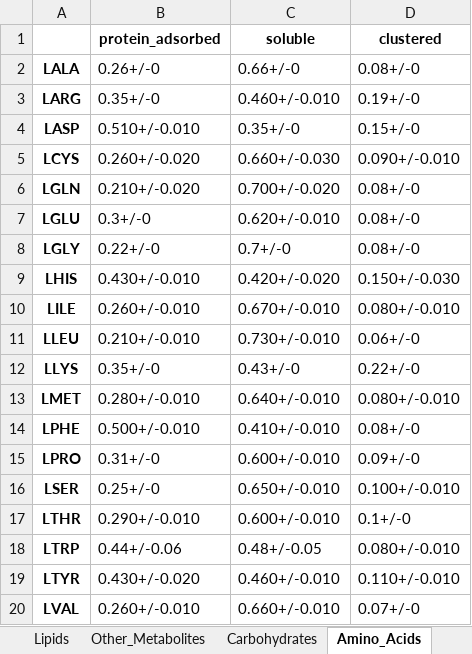
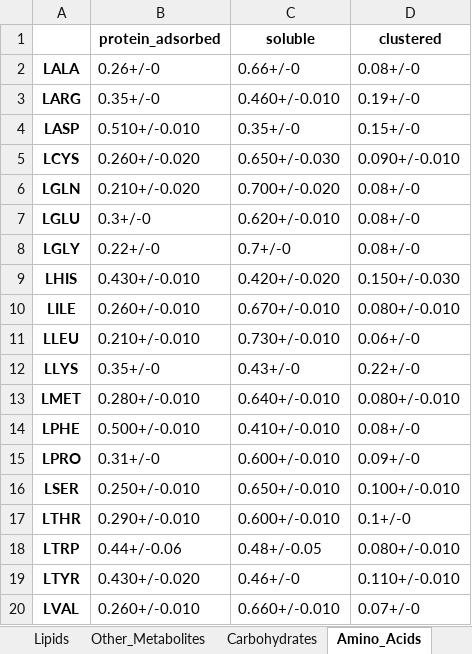
Before and after one commit to marrink-lab/metabolite-cytosol-paper, an Excel workbook: figures/partitioning_figures/partitioning_per_class_per_mol.xlsx, sheet Amino_Acids, drawn as a sheet; values as stored, in another font and other column widths than the file's, no borders; the diff names each change by its address in the sheet, - before the commit and + after, or states it on an @@ line.

```diff
--- a/figures/partitioning_figures/partitioning_per_class_per_mol.xlsx (sheet Amino_Acids)
+++ b/figures/partitioning_figures/partitioning_per_class_per_mol.xlsx (sheet Amino_Acids)
-C5 (soluble): 0.660+/-0.030
+C5 (soluble): 0.650+/-0.030
-B16 (protein_adsorbed): 0.25+/-0
+B16 (protein_adsorbed): 0.250+/-0.010
-C19 (soluble): 0.460+/-0.010
+C19 (soluble): 0.46+/-0
```
Also changed, not shown: sheet Nucleotides, sheet Other_Metabolites, 6 other files.
